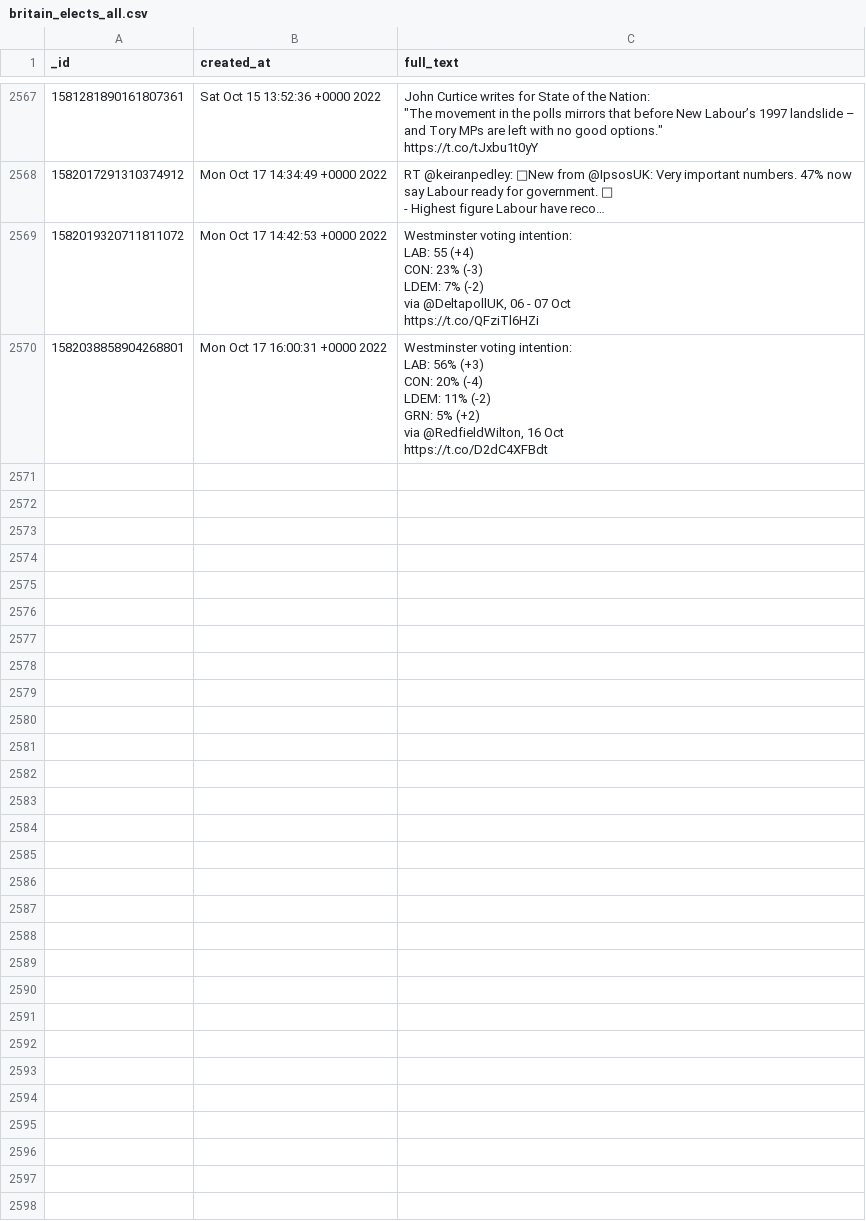
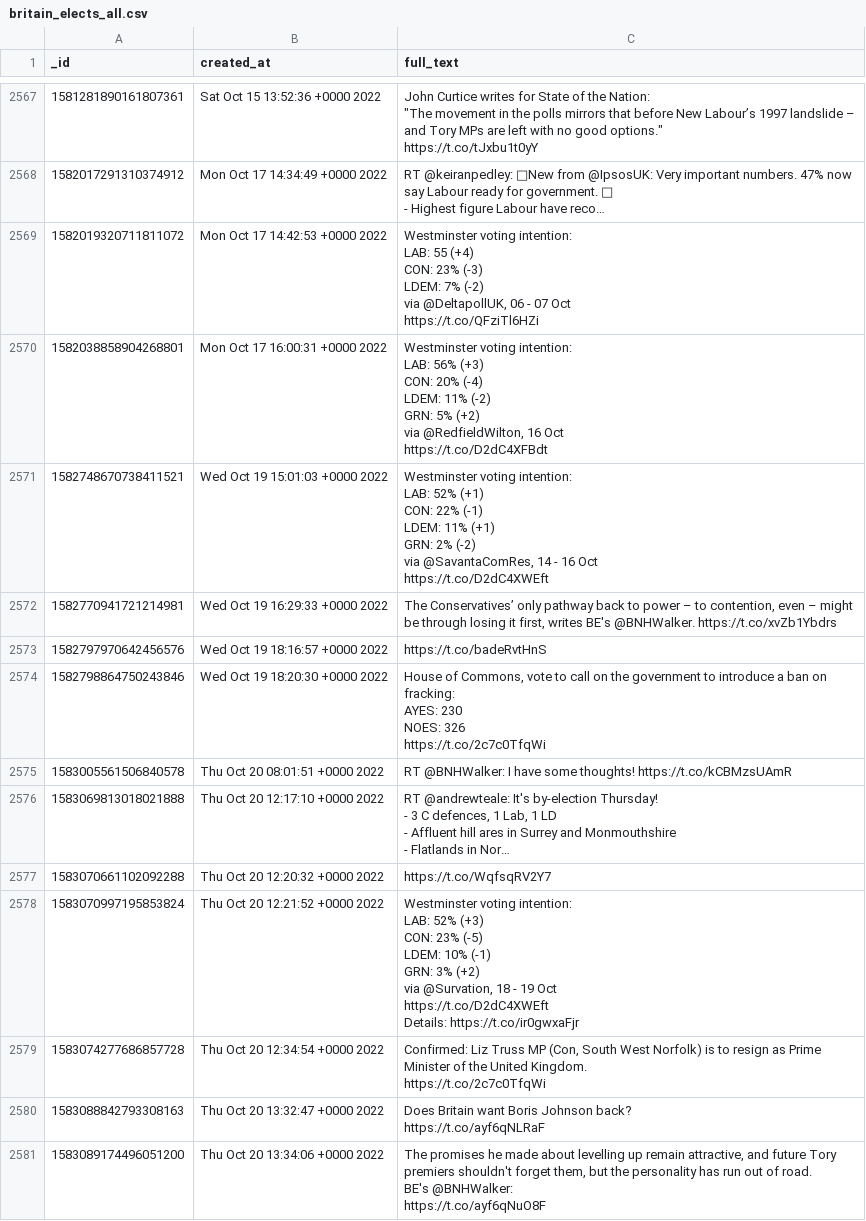
Before and after one commit to apethani21/polling-data-analysis, a CSV file: britain_elects_all/britain_elects_all.csv, drawn as a sheet; only a part is shown, gaps mark what is left out; ↵ is a line break in a cell; the diff covers the shown part only; the diff names each change by its address in the sheet, - before the commit and + after, or states it on an @@ line.

```diff
--- a/britain_elects_all/britain_elects_all.csv
+++ b/britain_elects_all/britain_elects_all.csv
+row 2571: 1582748670738411521 | Wed Oct 19 15:01:03 +0000 2022 | Westminster voting intention: ↵ LAB: 52% (+1) ↵ CON: 22% (-1) ↵ LDEM: 11% (+1) ↵ GRN: 2% (-2) ↵ via @SavantaComRes, 14 - 16 Oct ↵ https://t.co/D2dC4XWEft
+row 2572: 1582770941721214981 | Wed Oct 19 16:29:33 +0000 2022 | The Conservatives’ only pathway back to power – to contention, even – might be through losing it first, writes BE's @BNHWalker. https://t.co/xvZb1Ybdrs
+row 2573: 1582797970642456576 | Wed Oct 19 18:16:57 +0000 2022 | https://t.co/badeRvtHnS
+row 2574: 1582798864750243846 | Wed Oct 19 18:20:30 +0000 2022 | House of Commons, vote to call on the government to introduce a ban on fracking: ↵ AYES: 230 ↵ NOES: 326 ↵ https://t.co/2c7c0TfqWi
+row 2575: 1583005561506840578 | Thu Oct 20 08:01:51 +0000 2022 | RT @BNHWalker: I have some thoughts! https://t.co/kCBMzsUAmR
+row 2576: 1583069813018021888 | Thu Oct 20 12:17:10 +0000 2022 | RT @andrewteale: It's by-election Thursday! ↵ - 3 C defences, 1 Lab, 1 LD ↵ - Affluent hill ares in Surrey and Monmouthshire ↵ - Flatlands in Nor…
+row 2577: 1583070661102092288 | Thu Oct 20 12:20:32 +0000 2022 | https://t.co/WqfsqRV2Y7
+row 2578: 1583070997195853824 | Thu Oct 20 12:21:52 +0000 2022 | Westminster voting intention: ↵ LAB: 52% (+3) ↵ CON: 23% (-5) ↵ LDEM: 10% (-1) ↵ GRN: 3% (+2) ↵ via @Survation, 18 - 19 Oct ↵ https://t.co/D2dC4XWEft ↵ Details: https://t.co/ir0gwxaFjr
+row 2579: 1583074277686857728 | Thu Oct 20 12:34:54 +0000 2022 | Confirmed: Liz Truss MP (Con, South West Norfolk) is to resign as Prime Minister of the United Kingdom. ↵ https://t.co/2c7c0TfqWi
+row 2580: 1583088842793308163 | Thu Oct 20 13:32:47 +0000 2022 | Does Britain want Boris Johnson back? ↵ https://t.co/ayf6qNLRaF
+row 2581: 1583089174496051200 | Thu Oct 20 13:34:06 +0000 2022 | The promises he made about levelling up remain attractive, and future Tory premiers shouldn't forget them, but the personality has run out of road. ↵ BE's @BNHWalker: ↵ https://t.co/ayf6qNuO8F
```
Also changed, not shown: 11 added rows elsewhere in this file, 6 other files.
